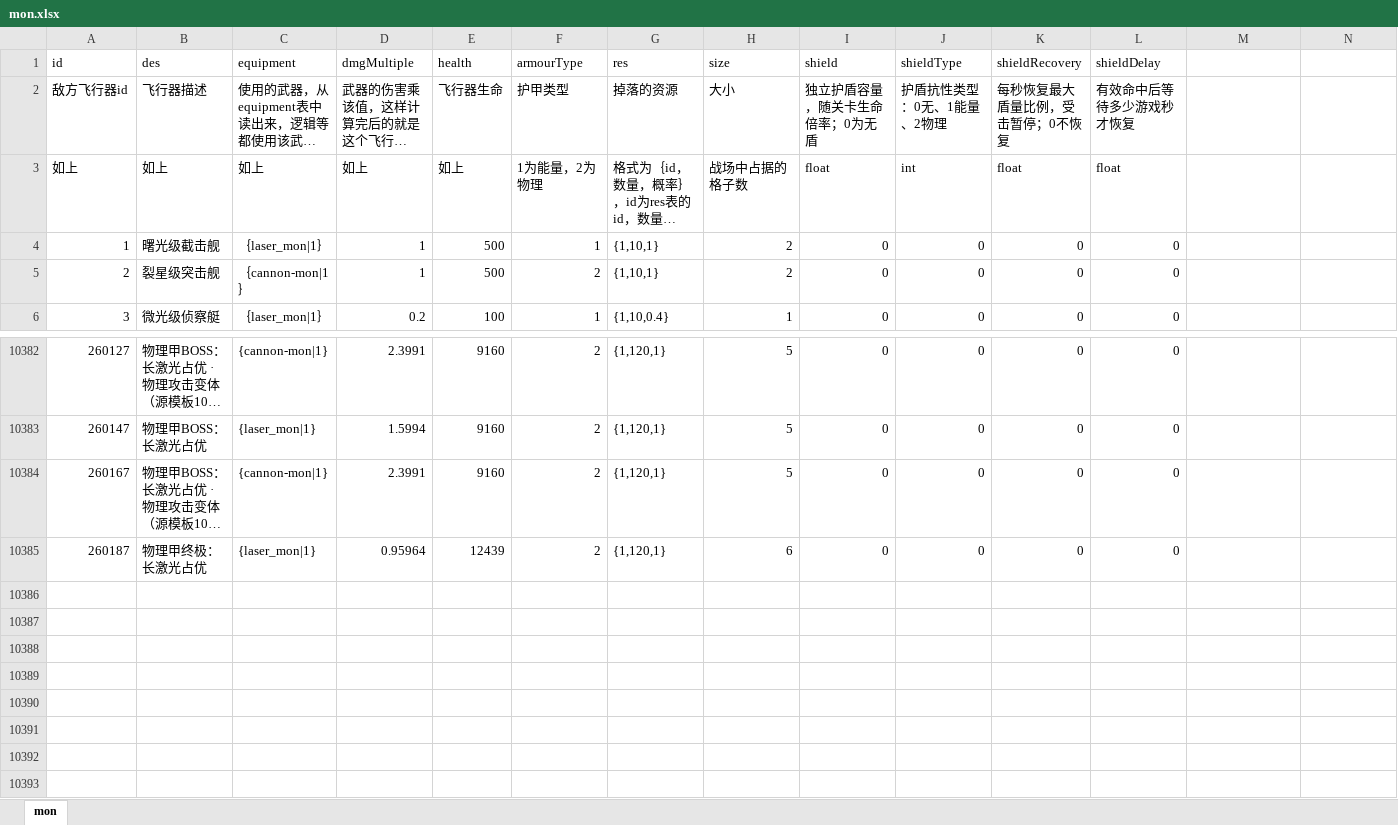
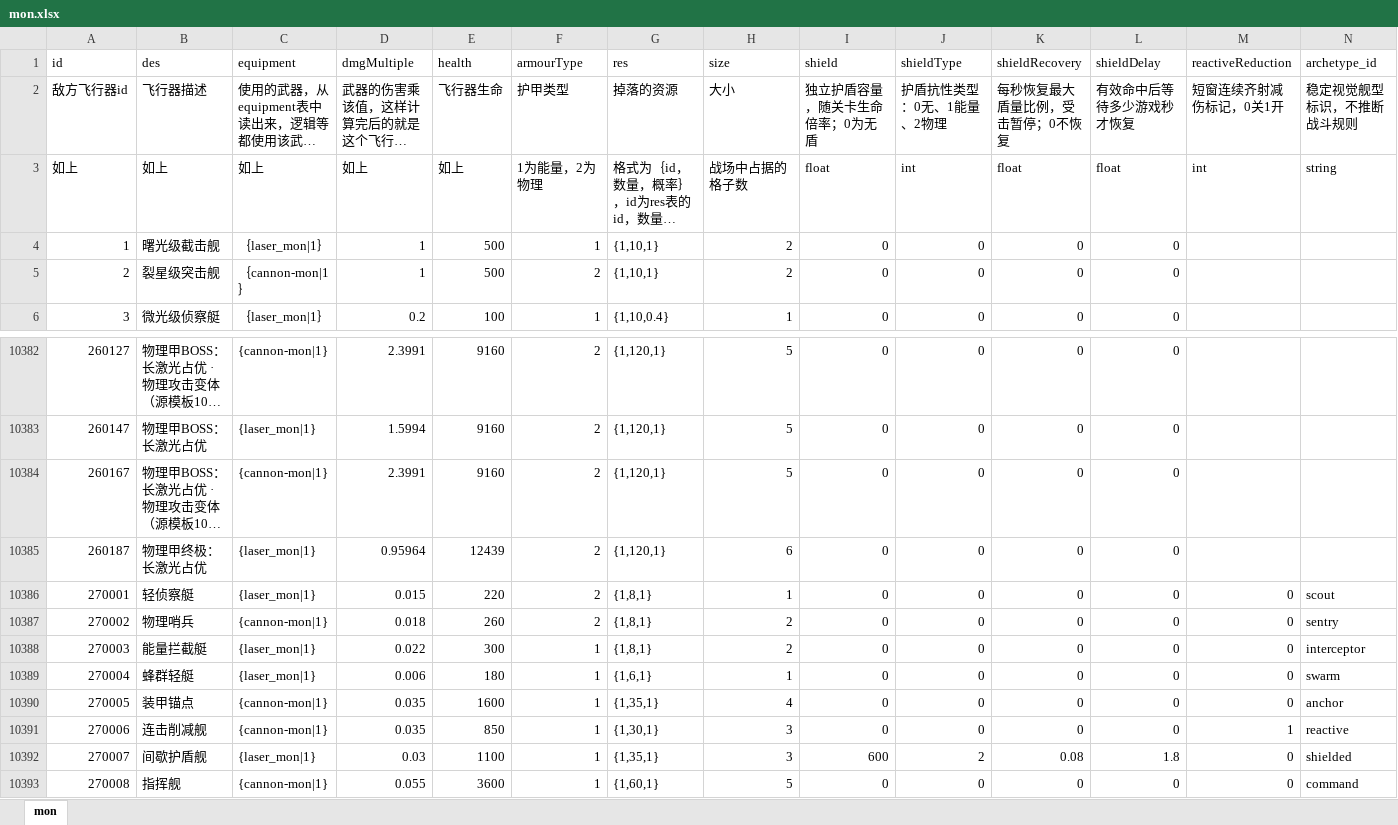
Before and after one commit to rlmclmc2-boop/space_idle, an Excel workbook: space-battleship/config_excel/mon.xlsx, sheet mon, drawn as a sheet; only a part is shown, gaps mark what is left out; long unchanged cells end in …; values as stored, in another font and other column widths than the file's, no borders; the diff names each change by its address in the sheet, - before the commit and + after, or states it on an @@ line.

```diff
--- a/space-battleship/config_excel/mon.xlsx (sheet mon)
+++ b/space-battleship/config_excel/mon.xlsx (sheet mon)
-M1: (empty)
+M1: reactiveReduction
-N1: (empty)
+N1: archetype_id
-M2 (reactiveReduction): (empty)
+M2 (reactiveReduction): 短窗连续齐射减伤标记，0关1开
-N2 (archetype_id): (empty)
+N2 (archetype_id): 稳定视觉舰型标识，不推断战斗规则
-M3 (reactiveReduction): (empty)
+M3 (reactiveReduction): int
-N3 (archetype_id): (empty)
+N3 (archetype_id): string
+row 10386: 270001 | 轻侦察艇 | {laser_mon|1} | 0.015 | 220 | 2 | {1,8,1} | 1 | 0 | 0 | 0 | 0 | 0 | scout
+row 10387: 270002 | 物理哨兵 | {cannon-mon|1} | 0.018 | 260 | 2 | {1,8,1} | 2 | 0 | 0 | 0 | 0 | 0 | sentry
+row 10388: 270003 | 能量拦截艇 | {laser_mon|1} | 0.022 | 300 | 1 | {1,8,1} | 2 | 0 | 0 | 0 | 0 | 0 | interceptor
+row 10389: 270004 | 蜂群轻艇 | {laser_mon|1} | 0.006 | 180 | 1 | {1,6,1} | 1 | 0 | 0 | 0 | 0 | 0 | swarm
+row 10390: 270005 | 装甲锚点 | {cannon-mon|1} | 0.035 | 1600 | 1 | {1,35,1} | 4 | 0 | 0 | 0 | 0 | 0 | anchor
+row 10391: 270006 | 连击削减舰 | {cannon-mon|1} | 0.035 | 850 | 1 | {1,30,1} | 3 | 0 | 0 | 0 | 0 | 1 | reactive
+row 10392: 270007 | 间歇护盾舰 | {laser_mon|1} | 0.03 | 1100 | 1 | {1,35,1} | 3 | 600 | 2 | 0.08 | 1.8 | 0 | shielded
+row 10393: 270008 | 指挥舰 | {cannon-mon|1} | 0.055 | 3600 | 1 | {1,60,1} | 5 | 0 | 0 | 0 | 0 | 0 | command
```
Also changed, not shown: space-battleship/config_excel/equipment.xlsx, space-battleship/config_excel/level.xlsx, 9 other files.
